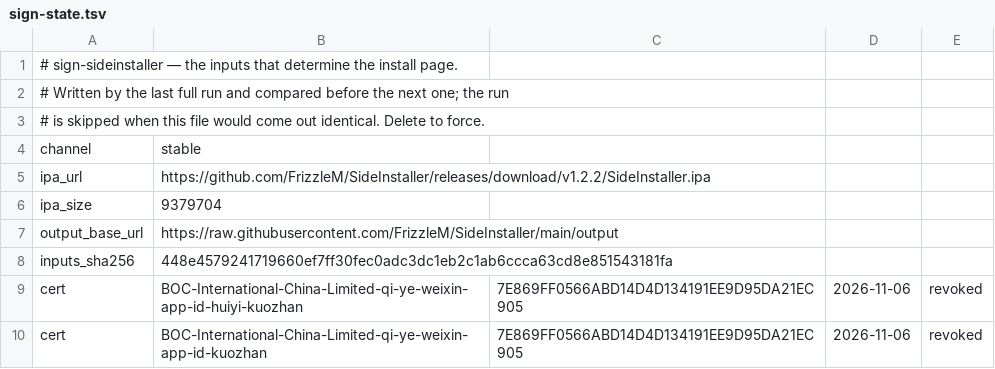
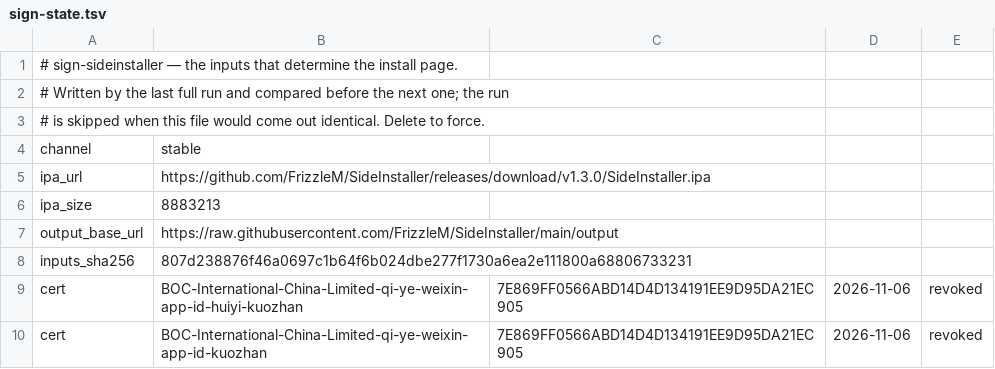
Before and after one commit to FrizzleM/SideInstaller, a TSV file: output/sign-state.tsv, drawn as a sheet; only a part is shown.

```diff
--- a/output/sign-state.tsv
+++ b/output/sign-state.tsv
@@ -4,6 +4,6 @@
 channel	stable
-ipa_url	https://github.com/FrizzleM/SideInstaller/releases/download/v1.2.2/SideInstaller.ipa
-ipa_size	9379704
+ipa_url	https://github.com/FrizzleM/SideInstaller/releases/download/v1.3.0/SideInstaller.ipa
+ipa_size	8883213
 output_base_url	https://raw.githubusercontent.com/FrizzleM/SideInstaller/main/output
-inputs_sha256	448e4579241719660ef7ff30fec0adc3dc1eb2c1ab6ccca63cd8e851543181fa
+inputs_sha256	807d238876f46a0697c1b64f6b024dbe277f1730a6ea2e111800a68806733231
 cert	BOC-International-China-Limited-qi-ye-weixin-app-id-huiyi-kuozhan	7E869FF0566ABD14D4D134191EE9D95DA21EC905	2026-11-06	revoked
```
Also changed, not shown: output/certificate-validity.tsv, 34 other files.
